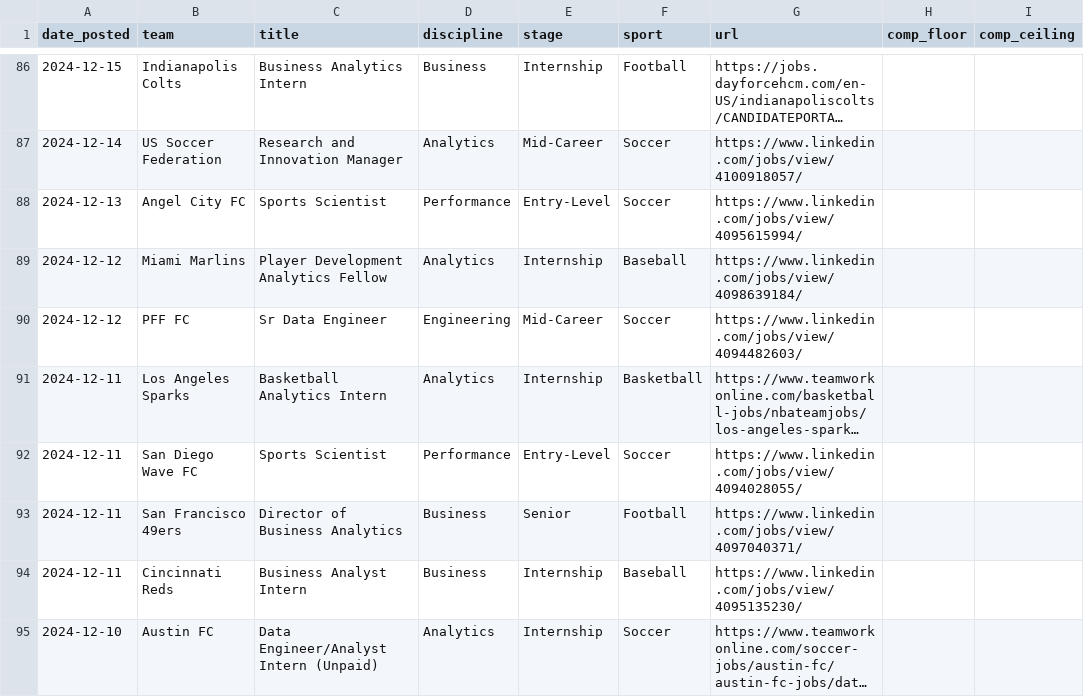
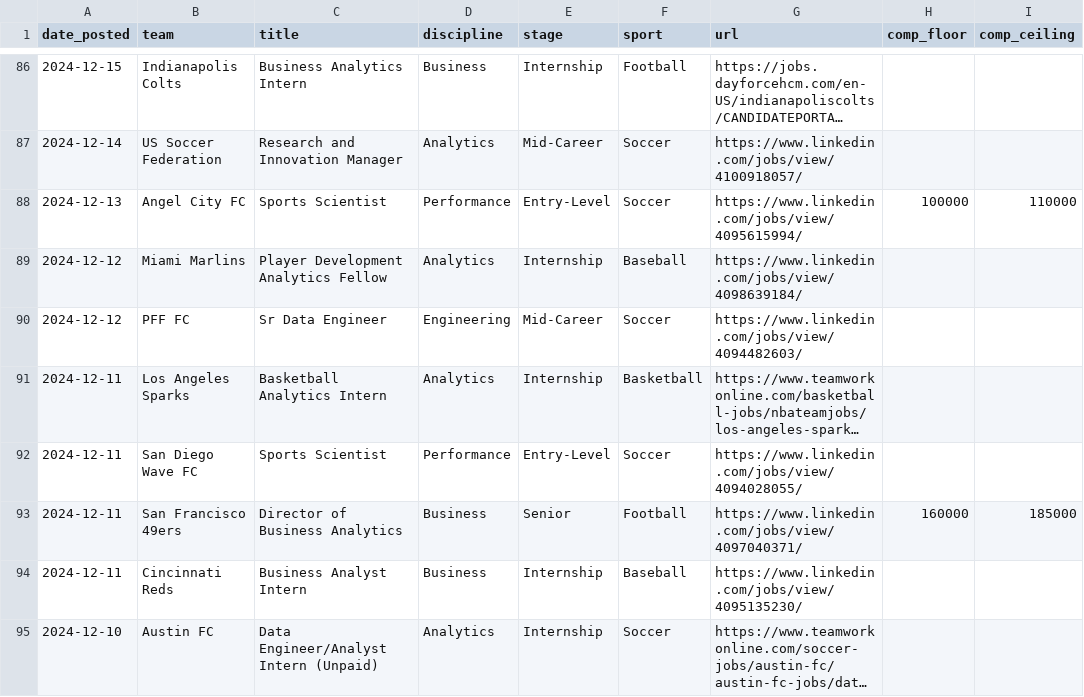
Before and after one commit to saberpowers/saberpowers.github.io, a CSV file: assets/jobs.csv, drawn as a sheet; only a part is shown, gaps mark what is left out; long unchanged cells end in …; the diff covers the shown part only.

Commit message:
backfill comp ranges

```diff
--- a/assets/jobs.csv
+++ b/assets/jobs.csv
@@ -87,3 +87,3 @@ date_posted,team,title,discipline,stage,sport,url,comp_floor,comp_ceiling
 2024-12-14,US Soccer Federation,Research and Innovation Manager,Analytics,Mid-Career,Soccer,https://www.linkedin.com/jobs/view/4100918057/
-2024-12-13,Angel City FC,Sports Scientist,Performance,Entry-Level,Soccer,https://www.linkedin.com/jobs/view/4095615994/
+2024-12-13,Angel City FC,Sports Scientist,Performance,Entry-Level,Soccer,https://www.linkedin.com/jobs/view/4095615994/,100000,110000
 2024-12-12,Miami Marlins,Player Development Analytics Fellow,Analytics,Internship,Baseball,https://www.linkedin.com/jobs/view/4098639184/
@@ -92,3 +92,3 @@ date_posted,team,title,discipline,stage,sport,url,comp_floor,comp_ceiling
 2024-12-11,San Diego Wave FC,Sports Scientist,Performance,Entry-Level,Soccer,https://www.linkedin.com/jobs/view/4094028055/
-2024-12-11,San Francisco 49ers,Director of Business Analytics,Business,Senior,Football,https://www.linkedin.com/jobs/view/4097040371/
+2024-12-11,San Francisco 49ers,Director of Business Analytics,Business,Senior,Football,https://www.linkedin.com/jobs/view/4097040371/,160000,185000
 2024-12-11,Cincinnati Reds,Business Analyst Intern,Business,Internship,Baseball,https://www.linkedin.com/jobs/view/4095135230/
```
Also changed, not shown: 91 edited cells elsewhere in this file.
